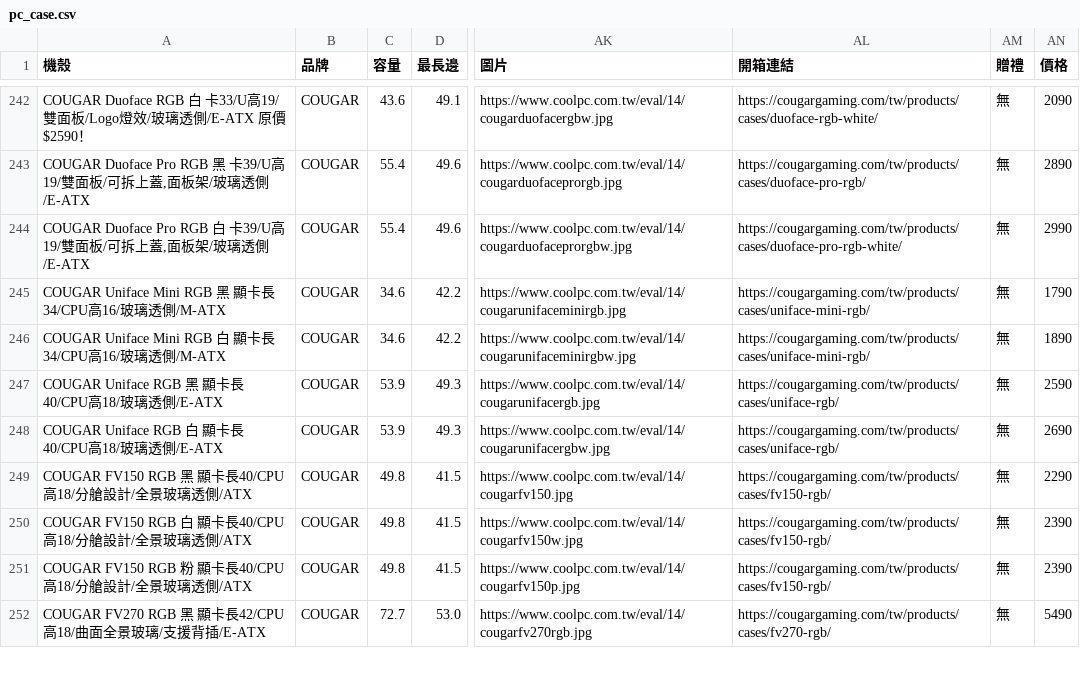
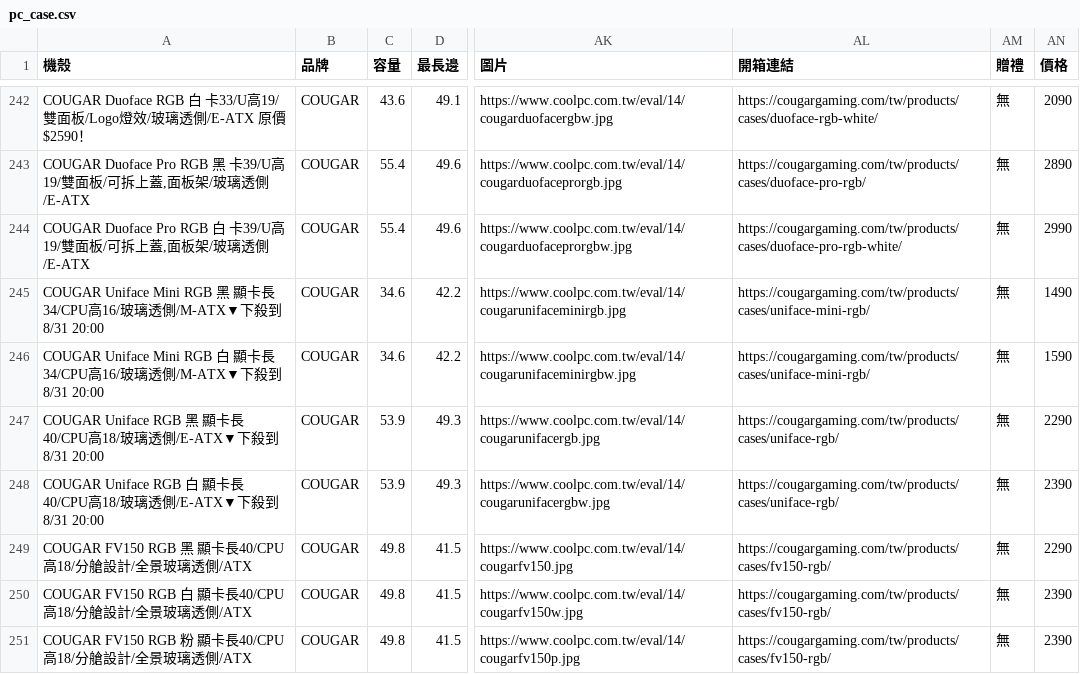
Before and after one commit to douobb/pc_case_data, a CSV file: pc_case.csv, drawn as a sheet; only a part is shown, gaps mark what is left out; the shorter side is filled out with more unchanged rows; the diff names each change by its address in the sheet, - before the commit and + after, or states it on an @@ line.

```diff
--- a/pc_case.csv
+++ b/pc_case.csv
-A245 (機殼): …透側/M-ATX
+A245 (機殼): …透側/M-ATX▼下殺到 8/31 20:00
-AN245 (價格): 1790
+AN245 (價格): 1490
-A246 (機殼): …透側/M-ATX
+A246 (機殼): …透側/M-ATX▼下殺到 8/31 20:00
-AN246 (價格): 1890
+AN246 (價格): 1590
-A247 (機殼): …透側/E-ATX
+A247 (機殼): …透側/E-ATX▼下殺到 8/31 20:00
-AN247 (價格): 2590
+AN247 (價格): 2290
-A248 (機殼): …透側/E-ATX
+A248 (機殼): …透側/E-ATX▼下殺到 8/31 20:00
-AN248 (價格): 2690
+AN248 (價格): 2390
```
Also changed, not shown: 1 other file.
